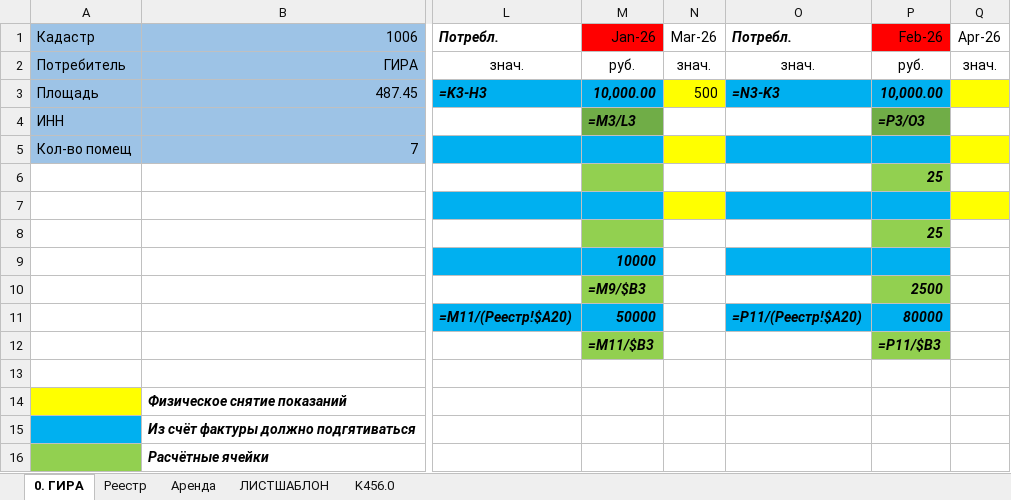
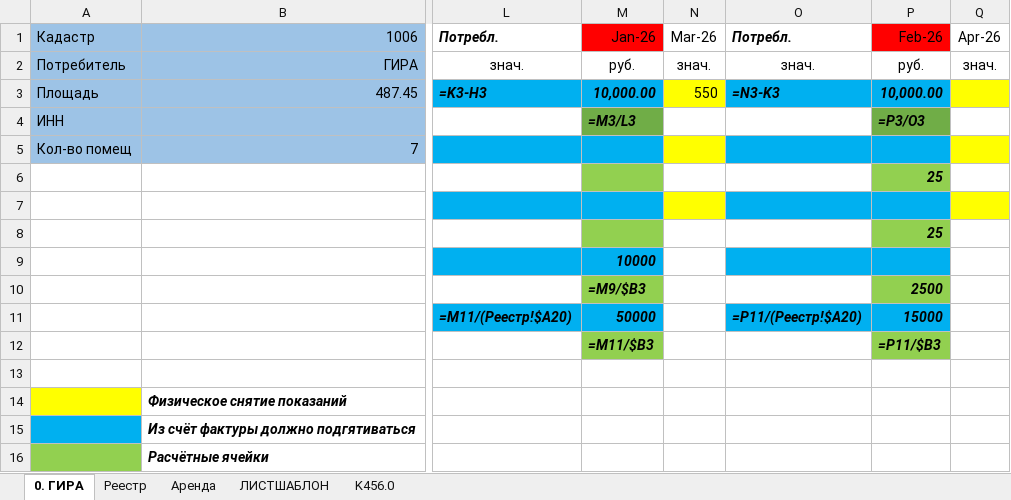
Before and after one commit to Shamil-creator/max-gira-bot, an Excel workbook: docs/ГИРА_1006теккаа2.xlsx, sheet 0. ГИРА, drawn as a sheet; only a part is shown, gaps mark what is left out; values as stored, in another font and other column widths than the file's, no borders; formulas without a stored value are shown as written; the diff names each change by its address in the sheet, - before the commit and + after, or states it on an @@ line.

```diff
--- a/docs/ГИРА_1006теккаа2.xlsx (sheet 0. ГИРА)
+++ b/docs/ГИРА_1006теккаа2.xlsx (sheet 0. ГИРА)
-N3: 500
+N3: 550
-P11: 80000
+P11: 15000
```
Also changed, not shown: sheet K456.0, 2 other files.
